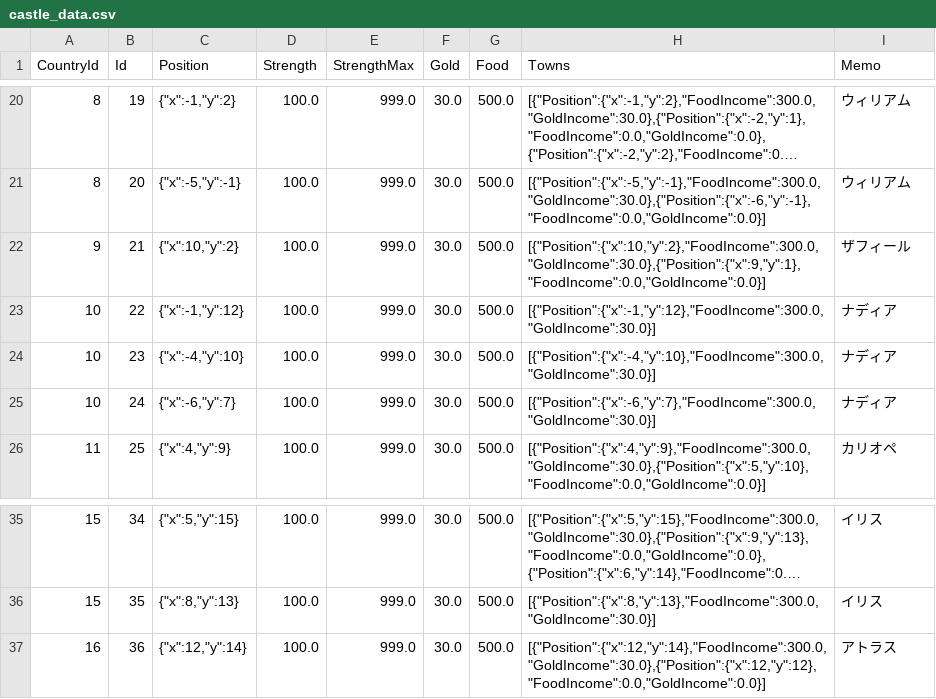
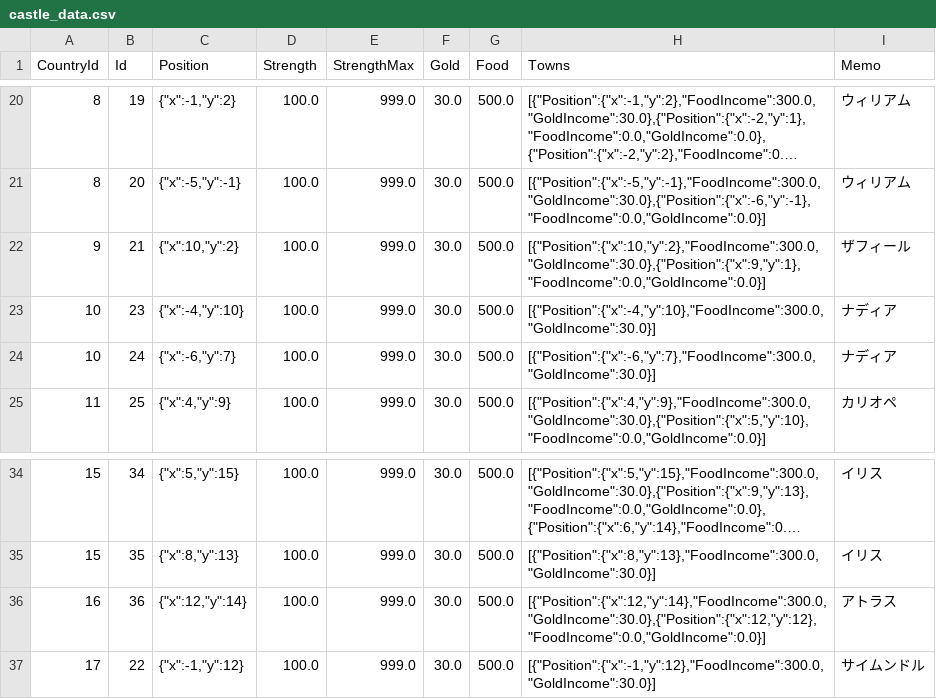
Before and after one commit to 778a0a/betrayer2, a CSV file: Assets/Resources/Scenarios/01/castle_data.csv, drawn as a sheet; only a part is shown, gaps mark what is left out; long unchanged cells end in …; removed rows and columns are numbered as before the commit, all else as after; the diff names each change by its address in the sheet, - before the commit and + after, or states it on an @@ line.

```diff
--- a/Assets/Resources/Scenarios/01/castle_data.csv
+++ b/Assets/Resources/Scenarios/01/castle_data.csv
-row 23: 10 | 22 | {"x":-1,"y":12} | 100.0 | 999.0 | 30.0 | 500.0 | [{"Position":{"x":-1,"y":12},"FoodIncome":300.0,"GoldIncome":30.0}] | ナディア
+row 37: 17 | 22 | {"x":-1,"y":12} | 100.0 | 999.0 | 30.0 | 500.0 | [{"Position":{"x":-1,"y":12},"FoodIncome":300.0,"GoldIncome":30.0}] | サイムンドル
```
Also changed, not shown: Assets/Resources/Scenarios/01/character_data.csv, Assets/Resources/Scenarios/01/country_data.csv, 6 other files.
